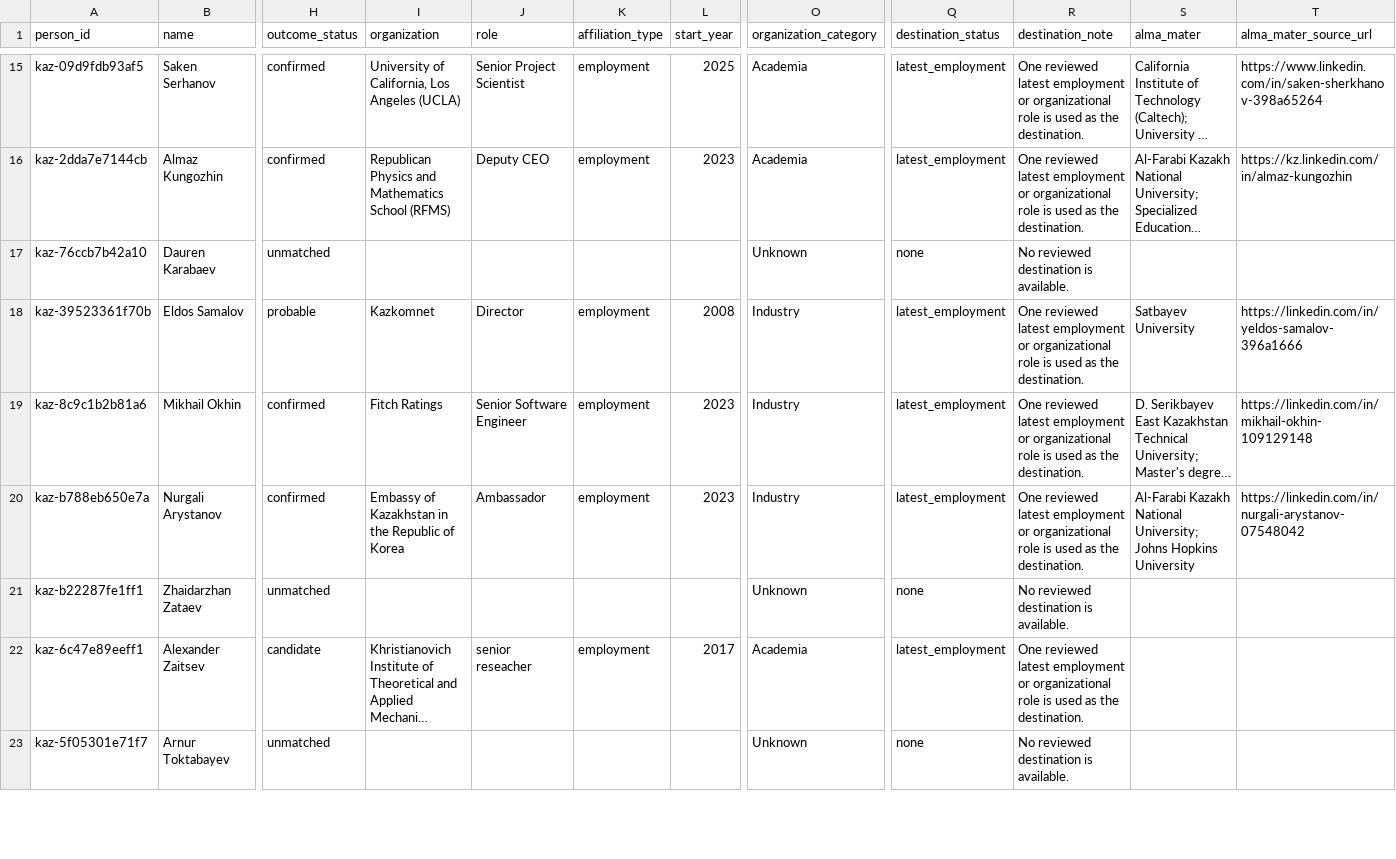
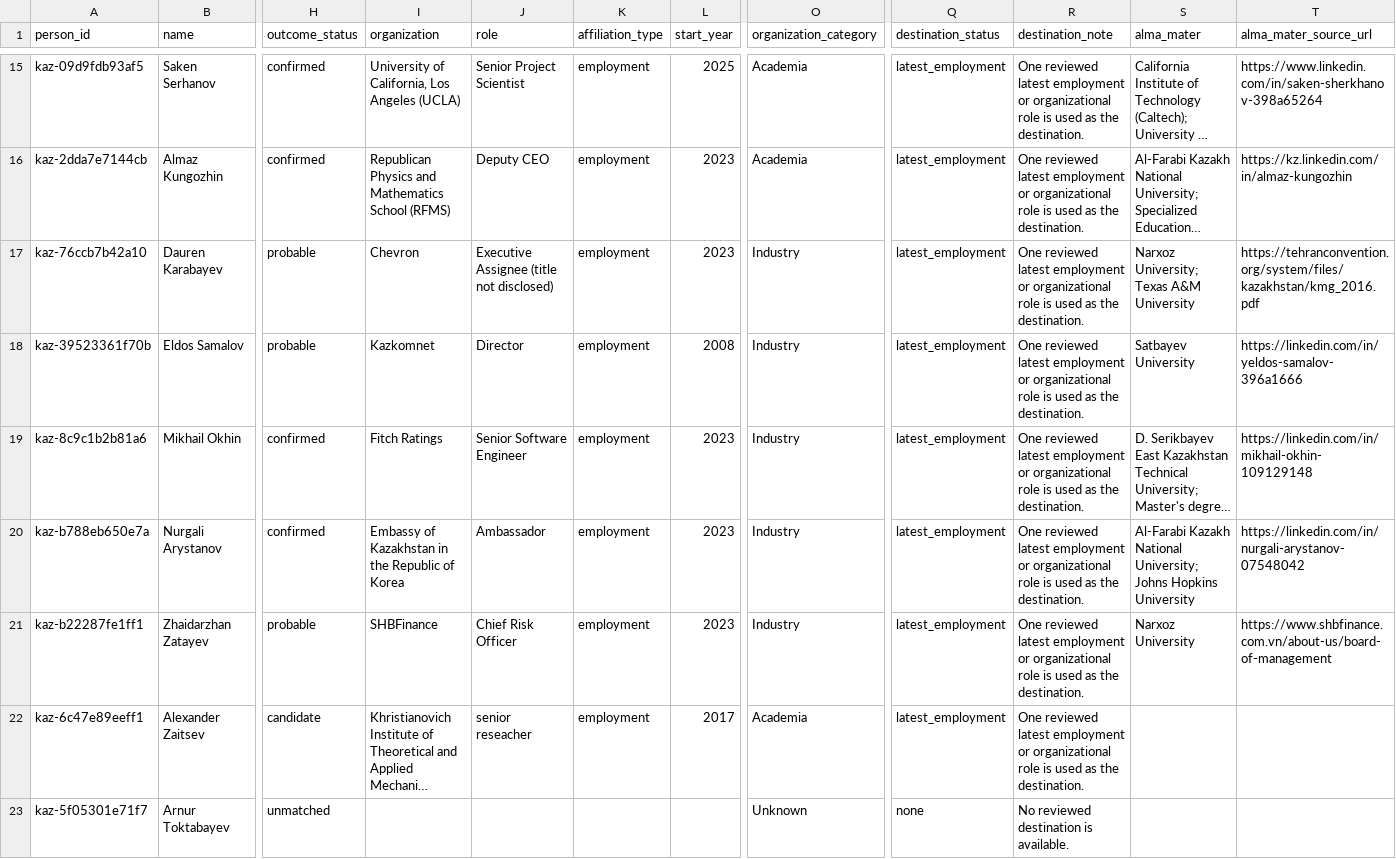
Before and after one commit to anpaure/kazakhstan-olympiad-outcomes, a CSV file: data/audit/people.csv, drawn as a sheet; only a part is shown, gaps mark what is left out; long unchanged cells end in …; the diff covers the shown part only; the diff names each change by its address in the sheet, - before the commit and + after, or states it on an @@ line.

Commit message:
Enrich nine Olympiad alumni outcomes

```diff
--- a/data/audit/people.csv
+++ b/data/audit/people.csv
-B17 (name): Dauren Karabaev
+B17 (name): Dauren Karabayev
-H17 (outcome_status): unmatched
+H17 (outcome_status): probable
-I17 (organization): (empty)
+I17 (organization): Chevron
-J17 (role): (empty)
+J17 (role): Executive Assignee (title not disclosed)
-K17 (affiliation_type): (empty)
+K17 (affiliation_type): employment
-L17 (start_year): (empty)
+L17 (start_year): 2023
-O17 (organization_category): Unknown
+O17 (organization_category): Industry
-Q17 (destination_status): none
+Q17 (destination_status): latest_employment
-R17 (destination_note): No reviewed destination is available.
+R17 (destination_note): One reviewed latest employment or organizational role is used as the destination.
-S17 (alma_mater): (empty)
+S17 (alma_mater): Narxoz University; Texas A&M University
-T17 (alma_mater_source_url): (empty)
+T17 (alma_mater_source_url): https://tehranconvention.org/system/files/kazakhstan/kmg_2016.pdf
-B21 (name): Zhaidarzhan Zataev
+B21 (name): Zhaidarzhan Zatayev
-H21 (outcome_status): unmatched
+H21 (outcome_status): probable
-I21 (organization): (empty)
+I21 (organization): SHBFinance
-J21 (role): (empty)
+J21 (role): Chief Risk Officer
-K21 (affiliation_type): (empty)
+K21 (affiliation_type): employment
-L21 (start_year): (empty)
+L21 (start_year): 2023
-O21 (organization_category): Unknown
+O21 (organization_category): Industry
-Q21 (destination_status): none
+Q21 (destination_status): latest_employment
-R21 (destination_note): No reviewed destination is available.
+R21 (destination_note): One reviewed latest employment or organizational role is used as the destination.
-S21 (alma_mater): (empty)
+S21 (alma_mater): Narxoz University
-T21 (alma_mater_source_url): (empty)
+T21 (alma_mater_source_url): https://www.shbfinance.com.vn/about-us/board-of-management
```
Also changed, not shown: 162 edited cells elsewhere in this file, data/audit/locations.csv, data/audit/sources.csv, 42 other files.
